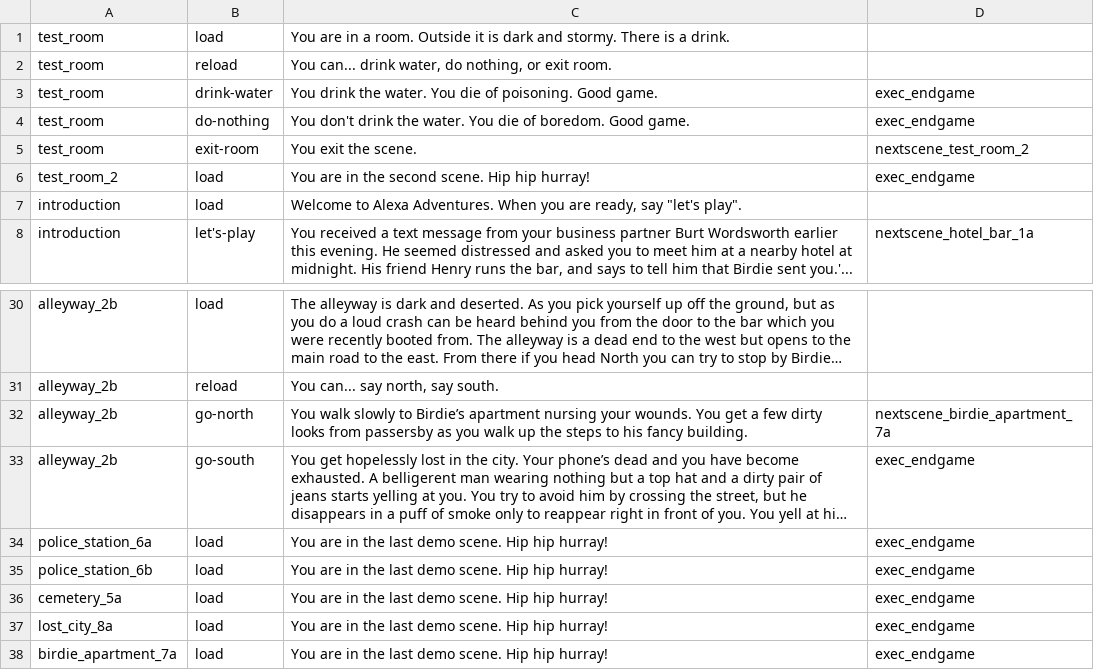
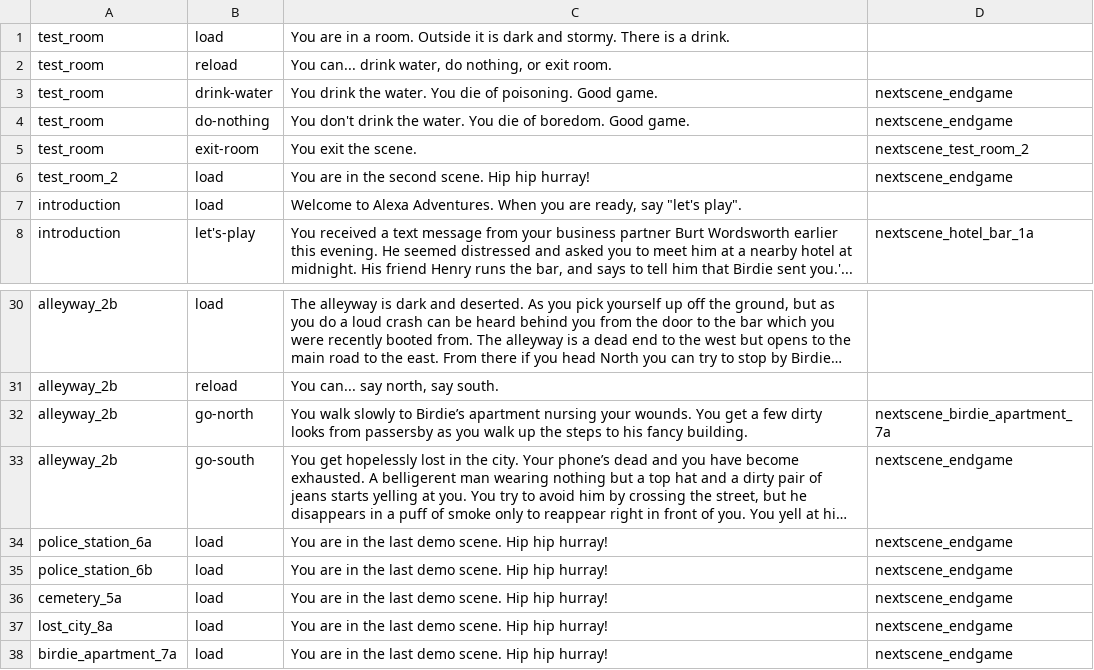
Before and after one commit to cecileceng/angelhack2016, a TSV file: demo-rpg_assets.tsv, drawn as a sheet; only a part is shown, gaps mark what is left out; long unchanged cells end in …; the diff names each change by its address in the sheet, - before the commit and + after, or states it on an @@ line.

Commit message:
Demo

```diff
--- a/demo-rpg_assets.tsv
+++ b/demo-rpg_assets.tsv
-D3:D4: exec_endgame
+D3:D4: nextscene_endgame
-D6: exec_endgame
+D6: nextscene_endgame
-D33:D38: exec_endgame
+D33:D38: nextscene_endgame
```
